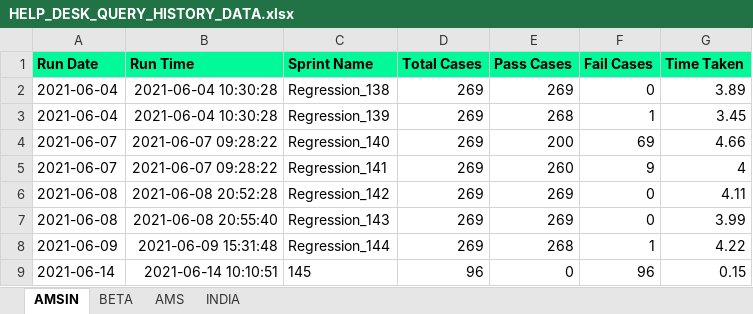
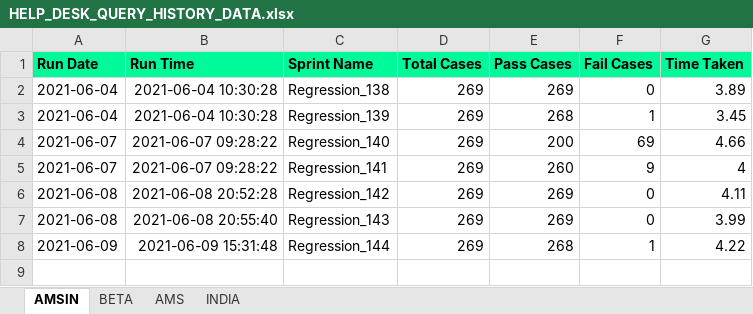
Before and after one commit to Vinod-E/POMdataDriven, an Excel workbook: Reports/Graph_Sprint_Data/HELP_DESK_QUERY_HISTORY_DATA.xlsx, sheet AMSIN, drawn as a sheet; values as stored, in another font and other column widths than the file's, no borders; the diff names each change by its address in the sheet, - before the commit and + after, or states it on an @@ line.

Commit message:
Help Desk full flow migrated

```diff
--- a/Reports/Graph_Sprint_Data/HELP_DESK_QUERY_HISTORY_DATA.xlsx (sheet AMSIN)
+++ b/Reports/Graph_Sprint_Data/HELP_DESK_QUERY_HISTORY_DATA.xlsx (sheet AMSIN)
-row 9: 2021-06-14 | 2021-06-14 10:10:51 | 145 | 96 | 0 | 96 | 0.15
```
Also changed, not shown: sheet AMS, Reports/Graph_Sprint_Data/E2E_REGRESSION_HISTORY_DATA.xlsx, 12 other files.
